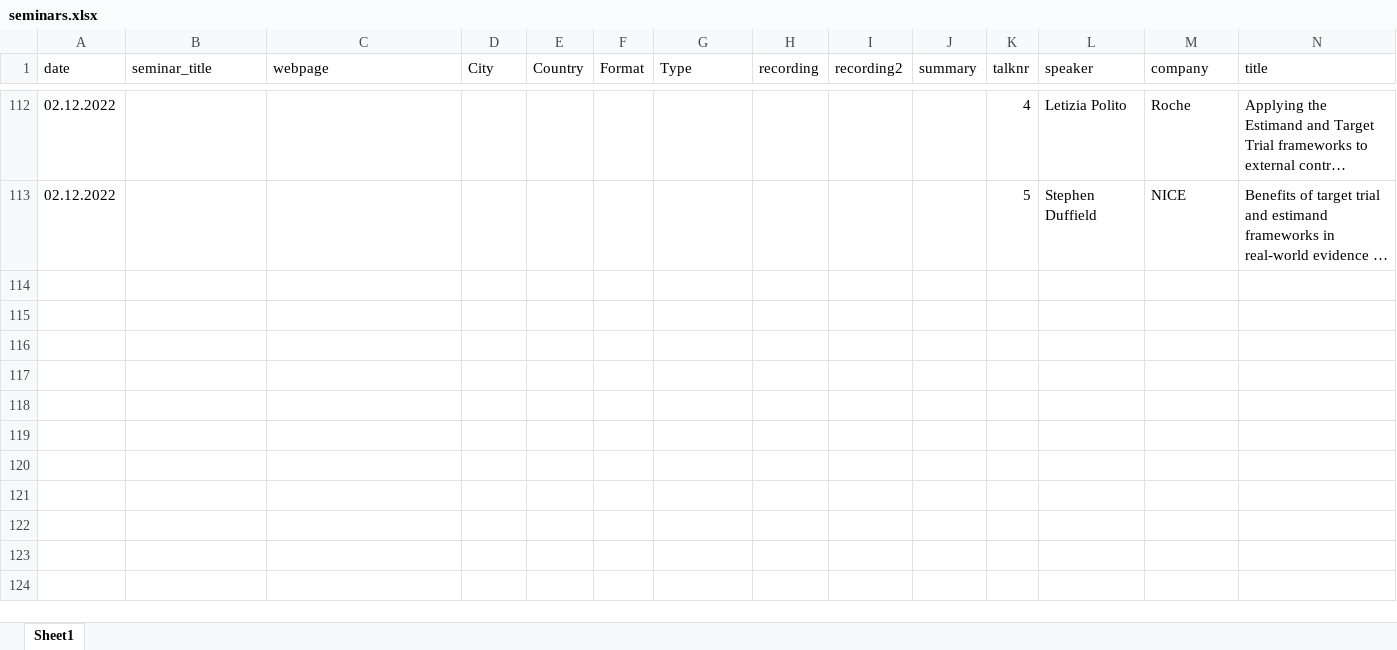
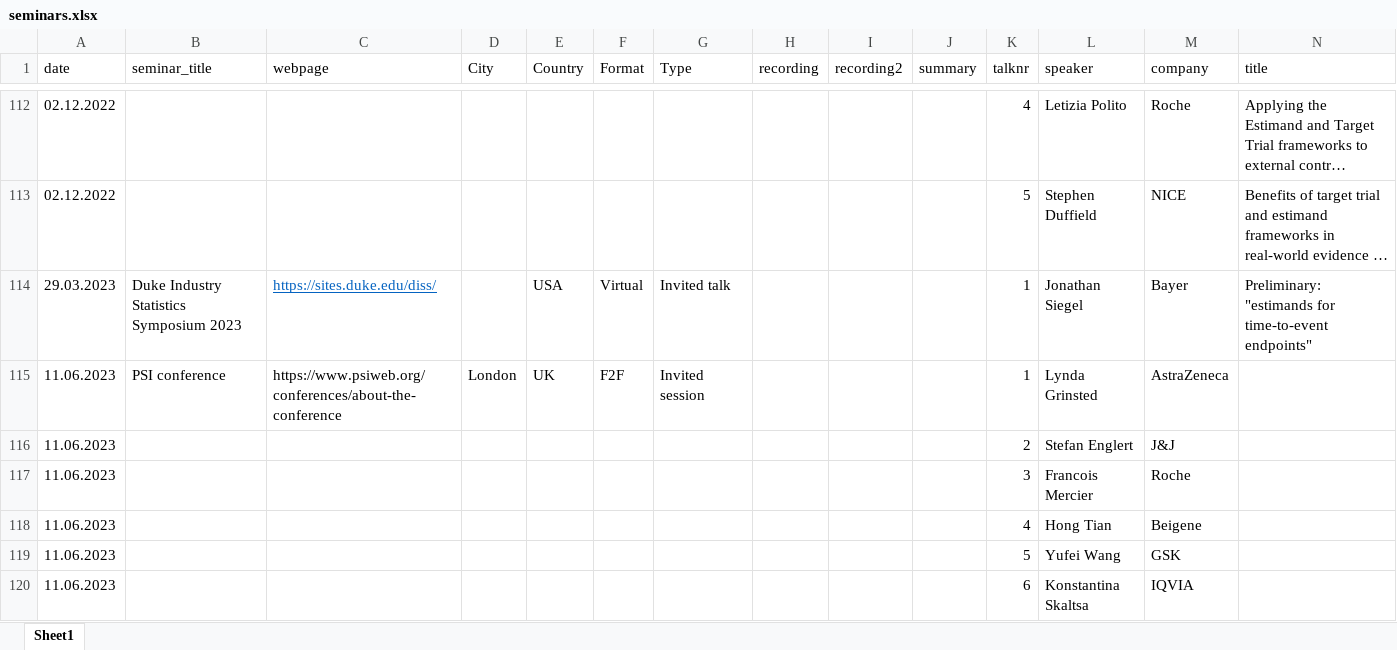
Before and after one commit to oncoestimand/oncowg_webpage, an Excel workbook: data/seminars.xlsx, sheet Sheet1, drawn as a sheet; only a part is shown, gaps mark what is left out; long unchanged cells end in …; values as stored, in another font and other column widths than the file's, no borders; rows hold the shown columns only; the diff names each change by its address in the sheet, - before the commit and + after, or states it on an @@ line.

```diff
--- a/data/seminars.xlsx (sheet Sheet1)
+++ b/data/seminars.xlsx (sheet Sheet1)
+row 114: 29.03.2023 | Duke Industry Statistics Symposium 2023 | https://sites.duke.edu/diss/ |  | USA | Virtual | Invited talk |  |  |  | 1 | Jonathan Siegel | Bayer | Preliminary: "estimands for time-to-event endpoints"
+row 115: 11.06.2023 | PSI conference | https://www.psiweb.org/conferences/about-the-conference | London | UK | F2F | Invited session |  |  |  | 1 | Lynda Grinsted | AstraZeneca
+row 116: 11.06.2023 |  |  |  |  |  |  |  |  |  | 2 | Stefan Englert | J&J
+row 117: 11.06.2023 |  |  |  |  |  |  |  |  |  | 3 | Francois Mercier | Roche
+row 118: 11.06.2023 |  |  |  |  |  |  |  |  |  | 4 | Hong Tian | Beigene
+row 119: 11.06.2023 |  |  |  |  |  |  |  |  |  | 5 | Yufei Wang | GSK
+row 120: 11.06.2023 |  |  |  |  |  |  |  |  |  | 6 | Konstantina Skaltsa | IQVIA
```
Also changed, not shown: 7 other files.
